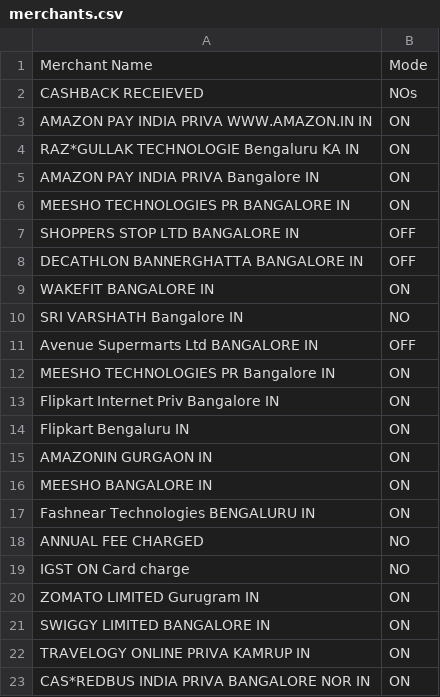
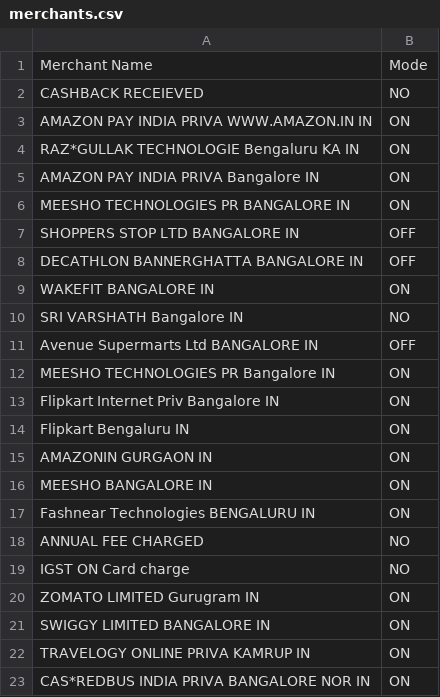
Before and after one commit to sonitmehr/SBI-Cashback-Tracking, a CSV file: merchants.csv, drawn as a sheet.

Commit message:
updated merchants.csv

```diff
--- a/merchants.csv
+++ b/merchants.csv
@@ -1,3 +1,3 @@
 Merchant Name,Mode
-CASHBACK RECEIEVED,NOs
+CASHBACK RECEIEVED,NO
 AMAZON PAY INDIA PRIVA WWW.AMAZON.IN IN,ON
```
